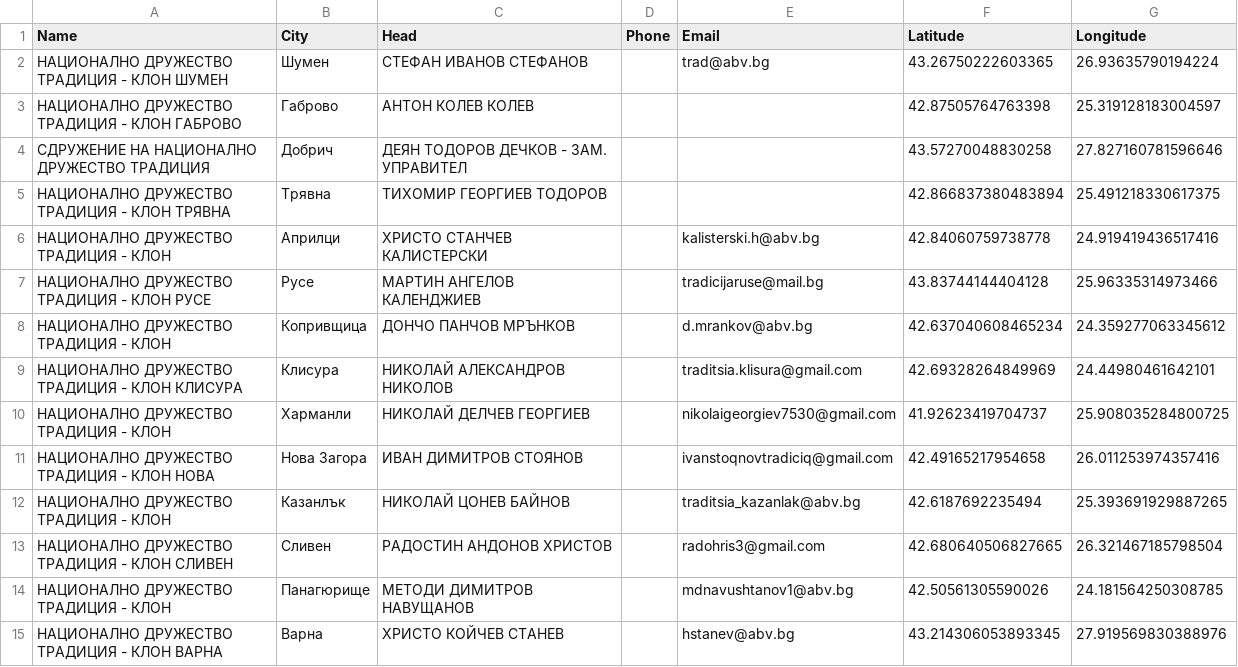
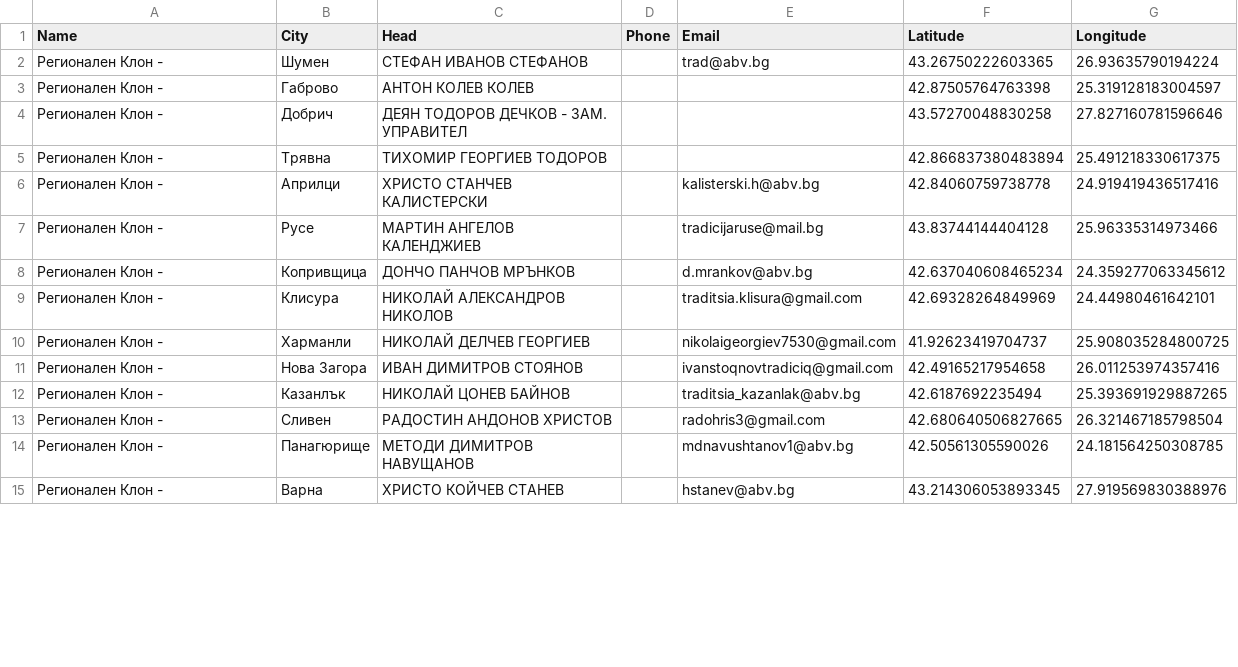
Before and after one commit to dmnavushtanov/traditsia-site, a CSV file: src/content/Traditsia_Branches.csv, drawn as a sheet; only a part is shown; the diff covers the shown part only.

Commit message:
Simplify branch names

```diff
--- a/src/content/Traditsia_Branches.csv
+++ b/src/content/Traditsia_Branches.csv
@@ -1,15 +1,15 @@
 Name,City,Head,Phone,Email,Latitude,Longitude
-НАЦИОНАЛНО ДРУЖЕСТВО ТРАДИЦИЯ - КЛОН ШУМЕН,Шумен,СТЕФАН ИВАНОВ СТЕФАНОВ,,trad@abv.bg,43.26750222603365,26.93635790194224
-НАЦИОНАЛНО ДРУЖЕСТВО ТРАДИЦИЯ - КЛОН ГАБРОВО,Габрово,АНТОН КОЛЕВ КОЛЕВ,,,42.87505764763398,25.319128183004597
-СДРУЖЕНИЕ НА НАЦИОНАЛНО ДРУЖЕСТВО ТРАДИЦИЯ,Добрич,ДЕЯН ТОДОРОВ ДЕЧКОВ - ЗАМ. УПРАВИТЕЛ,,,43.57270048830258,27.827160781596646
-НАЦИОНАЛНО ДРУЖЕСТВО ТРАДИЦИЯ - КЛОН ТРЯВНА,Трявна,ТИХОМИР ГЕОРГИЕВ ТОДОРОВ,,,42.866837380483894,25.491218330617375
-НАЦИОНАЛНО ДРУЖЕСТВО ТРАДИЦИЯ - КЛОН,Априлци,ХРИСТО СТАНЧЕВ КАЛИСТЕРСКИ,,kalisterski.h@abv.bg,42.84060759738778,24.919419436517416
-НАЦИОНАЛНО ДРУЖЕСТВО ТРАДИЦИЯ - КЛОН РУСЕ,Русе,МАРТИН АНГЕЛОВ КАЛЕНДЖИЕВ,,tradicijaruse@mail.bg,43.83744144404128,25.96335314973466
-НАЦИОНАЛНО ДРУЖЕСТВО ТРАДИЦИЯ - КЛОН,Копривщица,ДОНЧО ПАНЧОВ МРЪНКОВ,,d.mrankov@abv.bg,42.637040608465234,24.359277063345612
-НАЦИОНАЛНО ДРУЖЕСТВО ТРАДИЦИЯ - КЛОН КЛИСУРА,Клисура,НИКОЛАЙ АЛЕКСАНДРОВ НИКОЛОВ,,traditsia.klisura@gmail.com,42.69328264849969,24.44980461642101
-НАЦИОНАЛНО ДРУЖЕСТВО ТРАДИЦИЯ - КЛОН,Харманли,НИКОЛАЙ ДЕЛЧЕВ ГЕОРГИЕВ,,nikolaigeorgiev7530@gmail.com,41.92623419704737,25.908035284800725
-НАЦИОНАЛНО ДРУЖЕСТВО ТРАДИЦИЯ - КЛОН НОВА,Нова Загора,ИВАН ДИМИТРОВ СТОЯНОВ,,ivanstoqnovtradiciq@gmail.com,42.49165217954658,26.011253974357416
-НАЦИОНАЛНО ДРУЖЕСТВО ТРАДИЦИЯ - КЛОН,Казанлък,НИКОЛАЙ ЦОНЕВ БАЙНОВ,,traditsia_kazanlak@abv.bg,42.6187692235494,25.393691929887265
-НАЦИОНАЛНО ДРУЖЕСТВО ТРАДИЦИЯ - КЛОН СЛИВЕН,Сливен,РАДОСТИН АНДОНОВ ХРИСТОВ,,radohris3@gmail.com,42.680640506827665,26.321467185798504
-НАЦИОНАЛНО ДРУЖЕСТВО ТРАДИЦИЯ - КЛОН,Панагюрище,МЕТОДИ ДИМИТРОВ НАВУЩАНОВ,,mdnavushtanov1@abv.bg,42.50561305590026,24.181564250308785
-НАЦИОНАЛНО ДРУЖЕСТВО ТРАДИЦИЯ - КЛОН ВАРНА,Варна,ХРИСТО КОЙЧЕВ СТАНЕВ,,hstanev@abv.bg,43.214306053893345,27.919569830388976
+Регионален Клон -,Шумен,СТЕФАН ИВАНОВ СТЕФАНОВ,,trad@abv.bg,43.26750222603365,26.93635790194224
+Регионален Клон -,Габрово,АНТОН КОЛЕВ КОЛЕВ,,,42.87505764763398,25.319128183004597
+Регионален Клон -,Добрич,ДЕЯН ТОДОРОВ ДЕЧКОВ - ЗАМ. УПРАВИТЕЛ,,,43.57270048830258,27.827160781596646
+Регионален Клон -,Трявна,ТИХОМИР ГЕОРГИЕВ ТОДОРОВ,,,42.866837380483894,25.491218330617375
+Регионален Клон -,Априлци,ХРИСТО СТАНЧЕВ КАЛИСТЕРСКИ,,kalisterski.h@abv.bg,42.84060759738778,24.919419436517416
+Регионален Клон -,Русе,МАРТИН АНГЕЛОВ КАЛЕНДЖИЕВ,,tradicijaruse@mail.bg,43.83744144404128,25.96335314973466
+Регионален Клон -,Копривщица,ДОНЧО ПАНЧОВ МРЪНКОВ,,d.mrankov@abv.bg,42.637040608465234,24.359277063345612
+Регионален Клон -,Клисура,НИКОЛАЙ АЛЕКСАНДРОВ НИКОЛОВ,,traditsia.klisura@gmail.com,42.69328264849969,24.44980461642101
+Регионален Клон -,Харманли,НИКОЛАЙ ДЕЛЧЕВ ГЕОРГИЕВ,,nikolaigeorgiev7530@gmail.com,41.92623419704737,25.908035284800725
+Регионален Клон -,Нова Загора,ИВАН ДИМИТРОВ СТОЯНОВ,,ivanstoqnovtradiciq@gmail.com,42.49165217954658,26.011253974357416
+Регионален Клон -,Казанлък,НИКОЛАЙ ЦОНЕВ БАЙНОВ,,traditsia_kazanlak@abv.bg,42.6187692235494,25.393691929887265
+Регионален Клон -,Сливен,РАДОСТИН АНДОНОВ ХРИСТОВ,,radohris3@gmail.com,42.680640506827665,26.321467185798504
+Регионален Клон -,Панагюрище,МЕТОДИ ДИМИТРОВ НАВУЩАНОВ,,mdnavushtanov1@abv.bg,42.50561305590026,24.181564250308785
+Регионален Клон -,Варна,ХРИСТО КОЙЧЕВ СТАНЕВ,,hstanev@abv.bg,43.214306053893345,27.919569830388976
```
Also changed, not shown: 27 edited cells elsewhere in this file, 1 other file.
